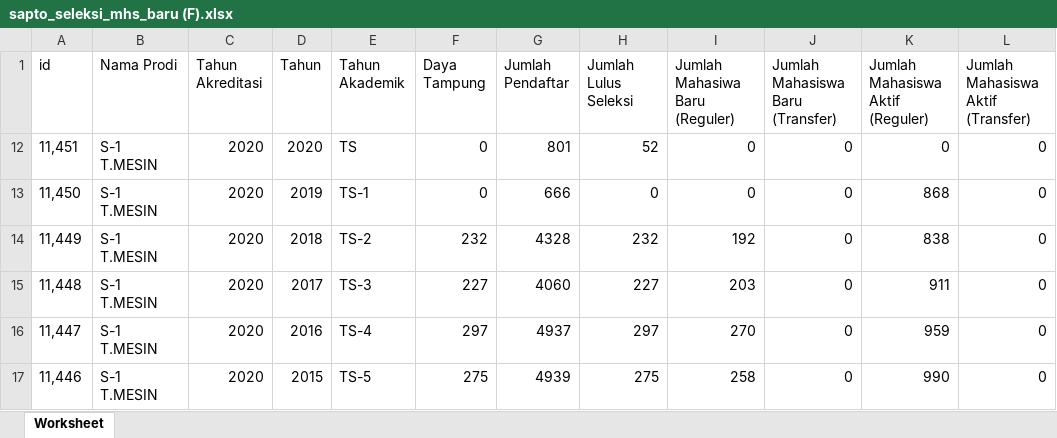
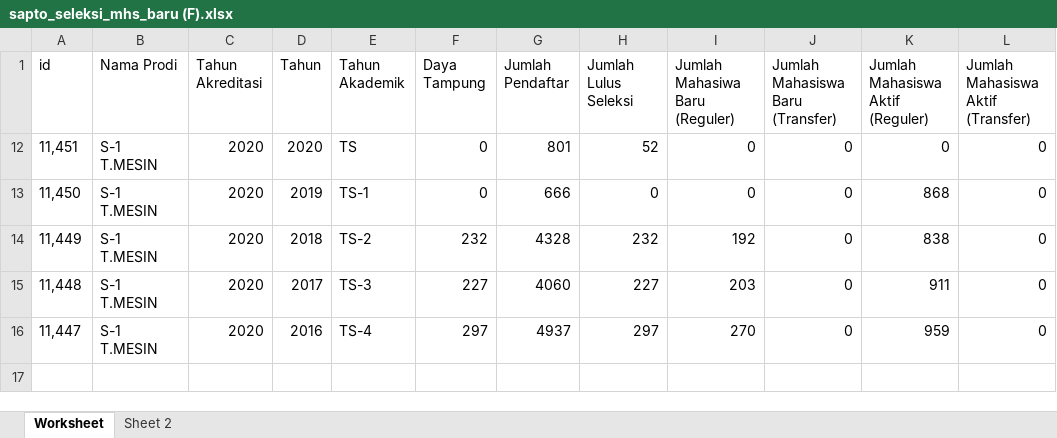
Before and after one commit to thoninumad/generator-excel-ban-pt, an Excel workbook: formatted/sapto_seleksi_mhs_baru (F).xlsx, sheet Worksheet, drawn as a sheet; values as stored, in another font and other column widths than the file's, no borders; the diff names each change by its address in the sheet, - before the commit and + after, or states it on an @@ line.

```diff
--- a/formatted/sapto_seleksi_mhs_baru (F).xlsx (sheet Worksheet)
+++ b/formatted/sapto_seleksi_mhs_baru (F).xlsx (sheet Worksheet)
+sheet tab: Sheet 2
@@ row 17 hidden: 11,446 | S-1 T.MESIN | 2020 | 2015 | TS-5 | 275 | 4939 | 275 | 258 | 0 | 990 | 0 @@
```
Also changed, not shown: formatted/sapto_integrasi_kegiatan_penelitian (F).xlsx, formatted/sapto_ipk_lulusan (F).xlsx, 42 other files.
